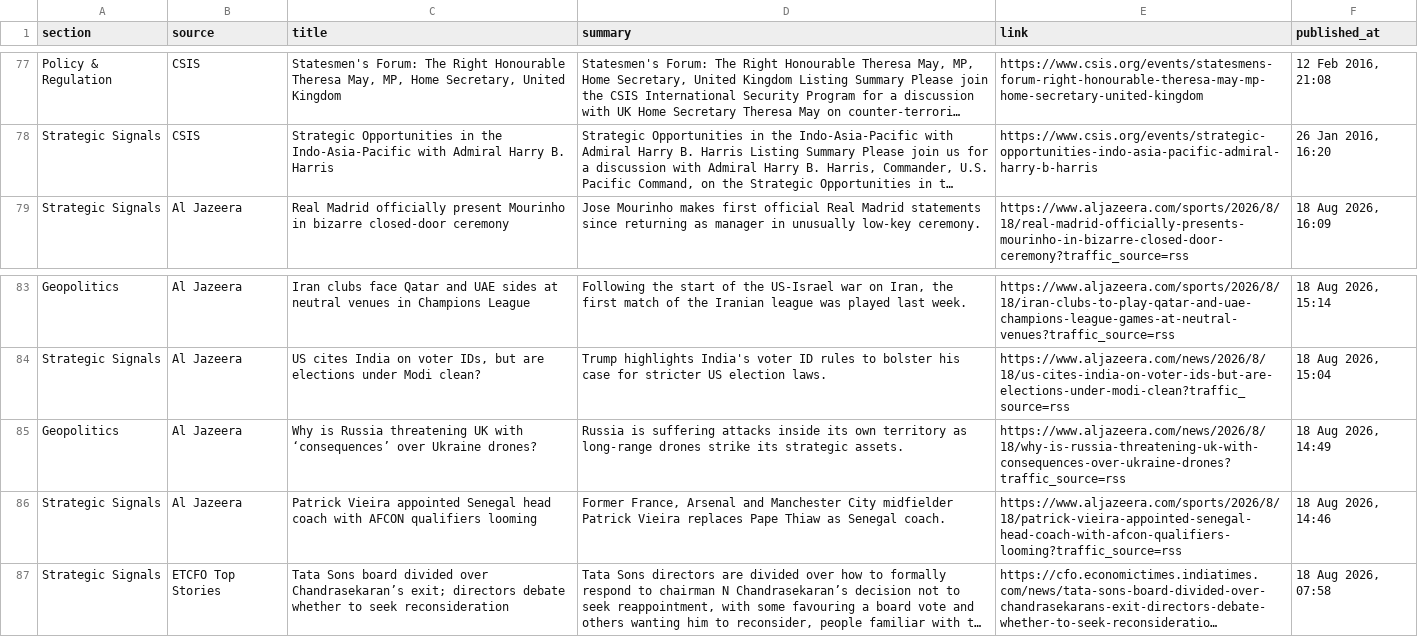
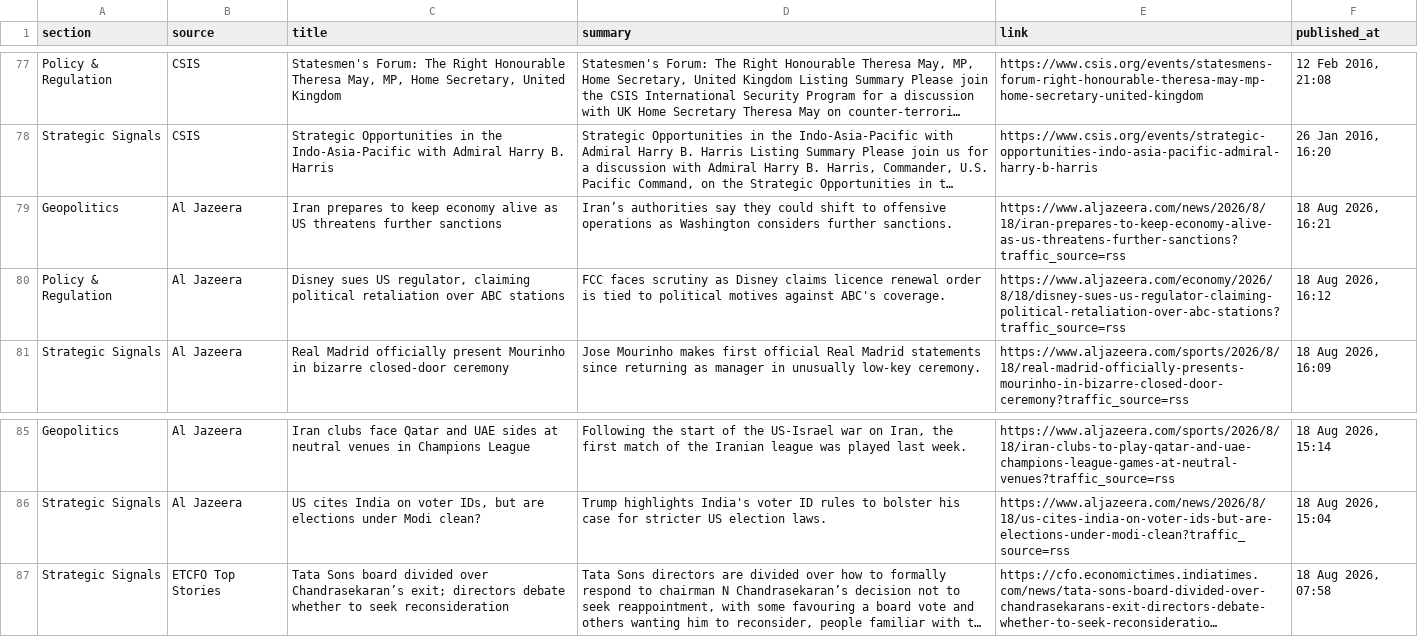
Before and after one commit to sumantrabasudawn/news-tracker, a CSV file: output/latest.csv, drawn as a sheet; only a part is shown, gaps mark what is left out; long unchanged cells end in …; removed rows and columns are numbered as before the commit, all else as after; the diff covers the shown part only; the diff names each change by its address in the sheet, - before the commit and + after, or states it on an @@ line.

```diff
--- a/output/latest.csv
+++ b/output/latest.csv
+row 79: Geopolitics | Al Jazeera | Iran prepares to keep economy alive as US threatens further sanctions | Iran’s authorities say they could shift to offensive operations as Washington considers further sanctions. | https://www.aljazeera.com/news/2026/8/18/iran-prepares-to-keep-economy-alive-as-us-threatens-further-sanctions?traffic_source=rss | 18 Aug 2026, 16:21
+row 80: Policy & Regulation | Al Jazeera | Disney sues US regulator, claiming political retaliation over ABC stations | FCC faces scrutiny as Disney claims licence renewal order is tied to political motives against ABC's coverage. | https://www.aljazeera.com/economy/2026/8/18/disney-sues-us-regulator-claiming-political-retaliation-over-abc-stations?traffic_source=rss | 18 Aug 2026, 16:12
-row 85: Geopolitics | Al Jazeera | Why is Russia threatening UK with ‘consequences’ over Ukraine drones? | Russia is suffering attacks inside its own territory as long-range drones strike its strategic assets. | https://www.aljazeera.com/news/2026/8/18/why-is-russia-threatening-uk-with-consequences-over-ukraine-drones?traffic_source=rss | 18 Aug 2026, 14:49
-row 86: Strategic Signals | Al Jazeera | Patrick Vieira appointed Senegal head coach with AFCON qualifiers looming | Former France, Arsenal and Manchester City midfielder Patrick Vieira replaces Pape Thiaw as Senegal coach. | https://www.aljazeera.com/sports/2026/8/18/patrick-vieira-appointed-senegal-head-coach-with-afcon-qualifiers-looming?traffic_source=rss | 18 Aug 2026, 14:46
```
Also changed, not shown: 9 added rows, 9 removed rows and 4 edited cells elsewhere in this file, 2 other files.
